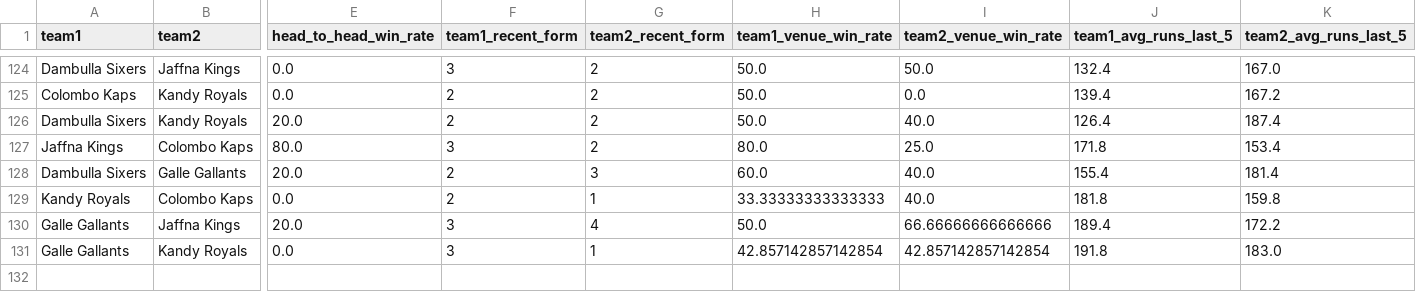
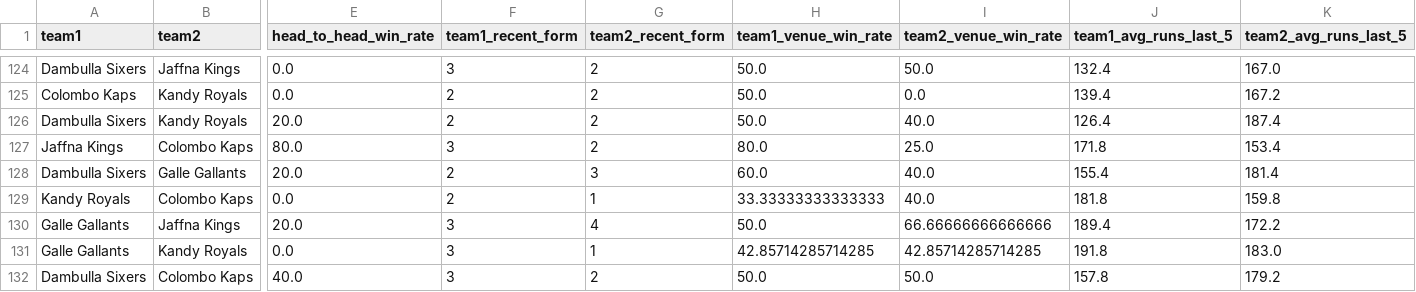
Before and after one commit to adichikate1/T20_Cricket-Predictor, a CSV file: static/data/Lanka Premier League.csv, drawn as a sheet; only a part is shown, gaps mark what is left out; rows hold the shown columns only; the diff names each change by its address in the sheet, - before the commit and + after, or states it on an @@ line.

Commit message:
Added new match

```diff
--- a/static/data/Lanka Premier League.csv
+++ b/static/data/Lanka Premier League.csv
-H131 (team1_venue_win_rate): 42.857142857142854
+H131 (team1_venue_win_rate): 42.85714285714285
-I131 (team2_venue_win_rate): 42.857142857142854
+I131 (team2_venue_win_rate): 42.85714285714285
+row 132: Dambulla Sixers | Colombo Kaps | 40.0 | 3 | 2 | 50.0 | 50.0 | 157.8 | 179.2
```
